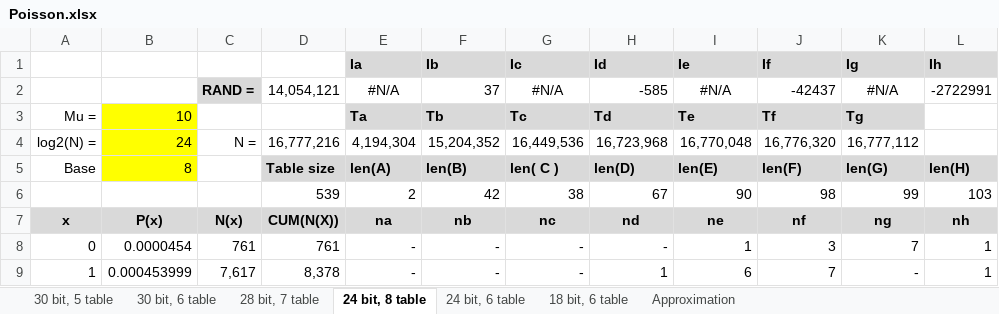
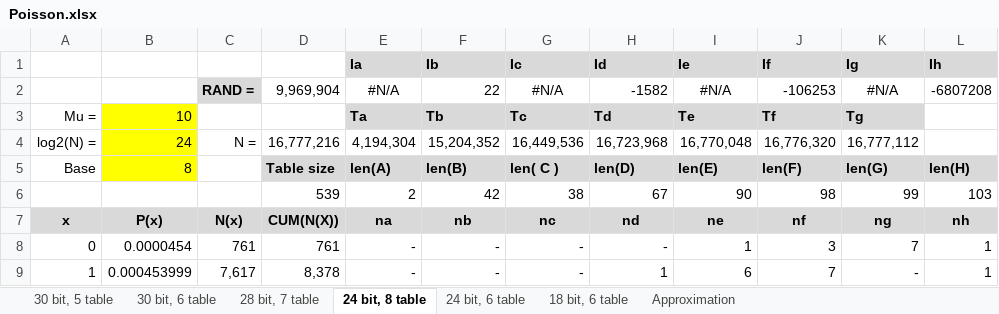
Before and after one commit to henrychoi/realtime, an Excel workbook: FPGA/pois/doc/Poisson.xlsx, sheet 24 bit, 8 table, drawn as a sheet; only a part is shown; values as stored, in another font and other column widths than the file's, no borders; conditional formats not drawn; the diff names each change by its address in the sheet, - before the commit and + after, or states it on an @@ line.

```diff
--- a/FPGA/pois/doc/Poisson.xlsx (sheet 24 bit, 8 table)
+++ b/FPGA/pois/doc/Poisson.xlsx (sheet 24 bit, 8 table)
-D2: 14,054,121
+D2: 9,969,904
-F2 (Ib): 37
+F2 (Ib): 22
-H2 (Id): -585
+H2 (Id): -1582
-J2 (If): -42437
+J2 (If): -106253
-L2 (Ih): -2722991
+L2 (Ih): -6807208
```
Also changed, not shown: sheet 30 bit, 5 table, sheet 28 bit, 7 table, sheet Approximation, sheet 30 bit, 6 table, sheet 24 bit, 6 table, sheet 18 bit, 6 table, formulas that keep their value, hidden cells, charts or pictures, 3 other files.
